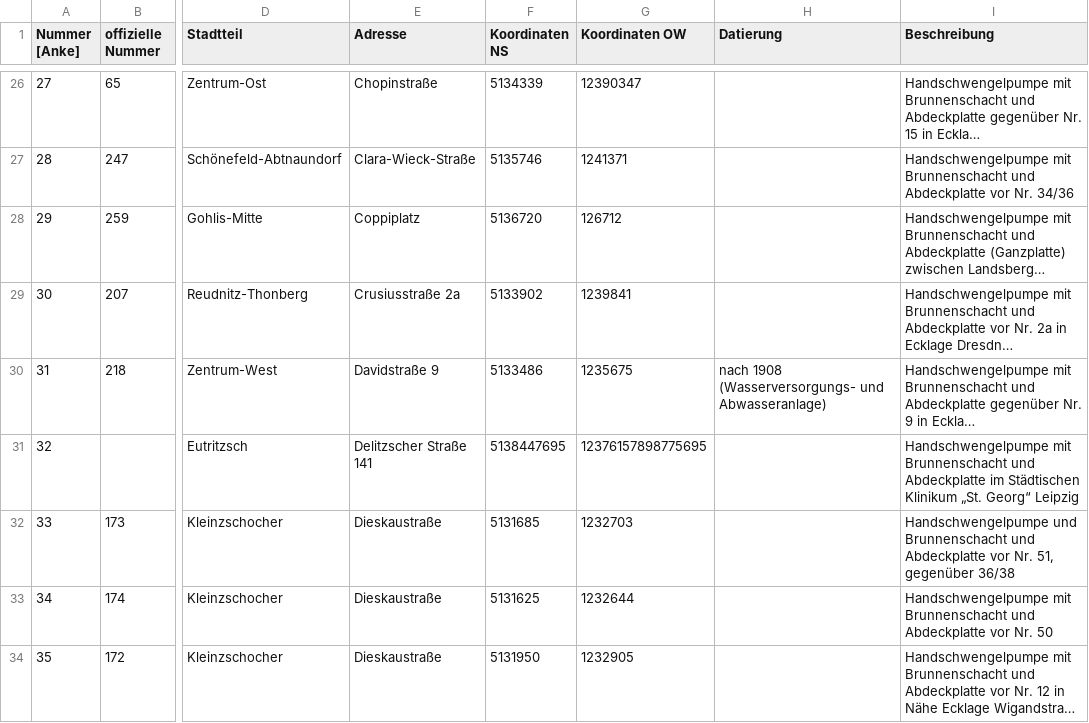
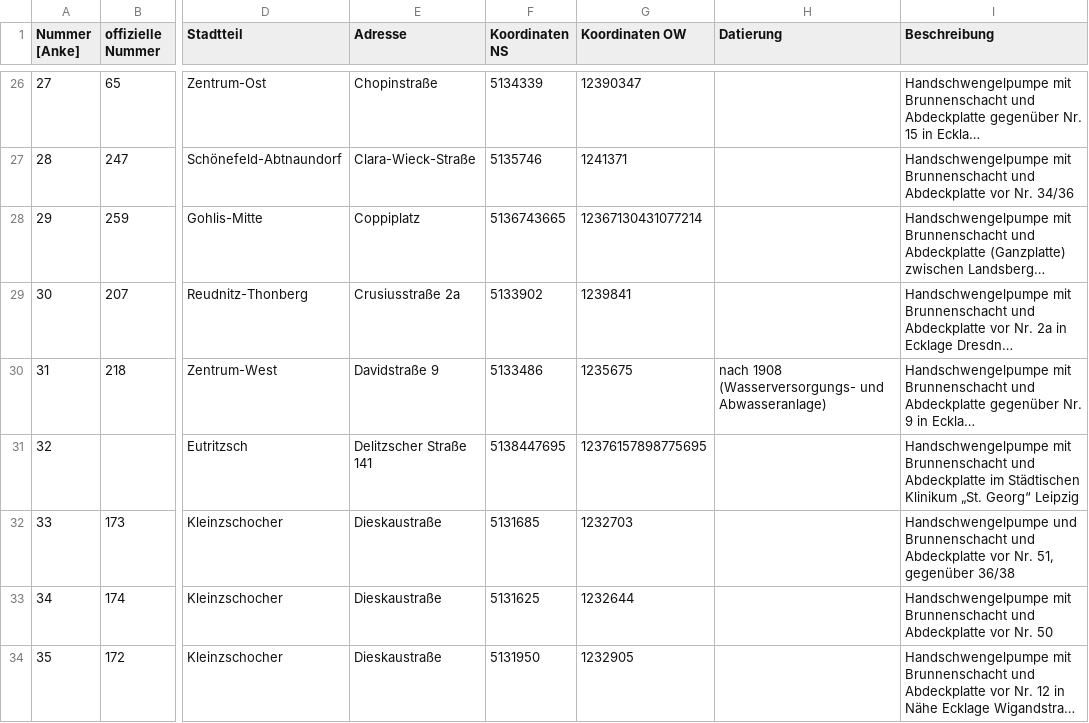
Before and after one commit to CodeforLeipzig/leipzig_auf_pump, a CSV file: Table2Geojson/src/main/resources/pumpen.csv, drawn as a sheet; only a part is shown, gaps mark what is left out; long unchanged cells end in …; the diff names each change by its address in the sheet, - before the commit and + after, or states it on an @@ line.

```diff
--- a/Table2Geojson/src/main/resources/pumpen.csv
+++ b/Table2Geojson/src/main/resources/pumpen.csv
-F28 (Koordinaten NS): 5136720
+F28 (Koordinaten NS): 5136743665
-G28 (Koordinaten OW): 126712
+G28 (Koordinaten OW): 12367130431077214
```
Also changed, not shown: 13 other files.
